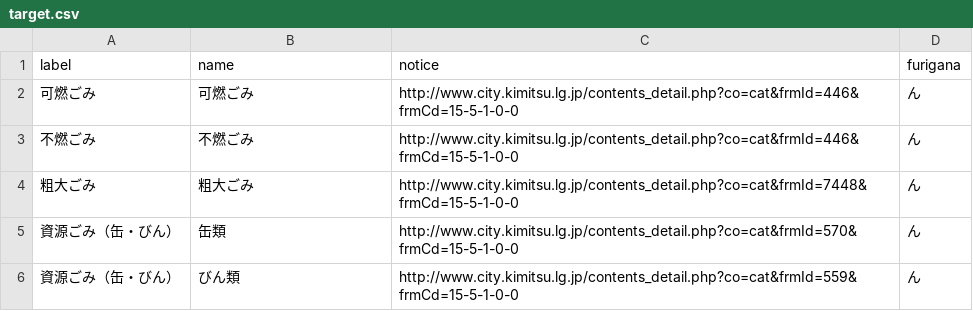
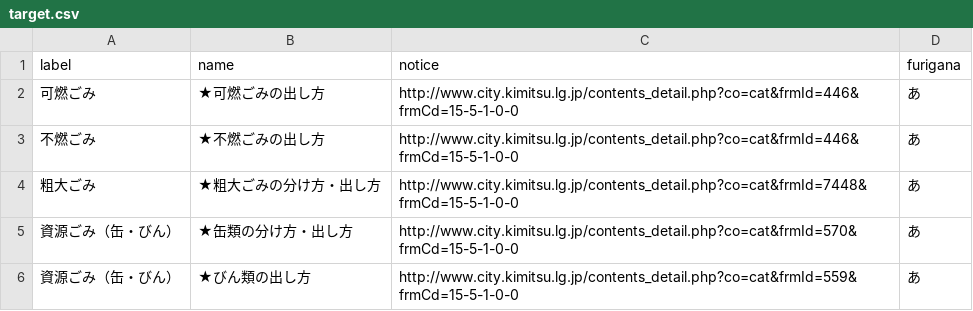
Before and after one commit to kimitsushi/5374, a CSV file: data/target.csv, drawn as a sheet; only a part is shown; the diff covers the shown part only.

Commit message:
再調整

```diff
--- a/data/target.csv
+++ b/data/target.csv
@@ -1,6 +1,6 @@
 label,name,notice,furigana
-可燃ごみ,可燃ごみ,http://www.city.kimitsu.lg.jp/contents_detail.php?co=cat&frmId=446&frmCd=15-5-1-0-0,ん
-不燃ごみ,不燃ごみ,http://www.city.kimitsu.lg.jp/contents_detail.php?co=cat&frmId=446&frmCd=15-5-1-0-0,ん
-粗大ごみ,粗大ごみ,http://www.city.kimitsu.lg.jp/contents_detail.php?co=cat&frmId=7448&frmCd=15-5-1-0-0,ん
-資源ごみ（缶・びん）,缶類,http://www.city.kimitsu.lg.jp/contents_detail.php?co=cat&frmId=570&frmCd=15-5-1-0-0,ん
-資源ごみ（缶・びん）,びん類,http://www.city.kimitsu.lg.jp/contents_detail.php?co=cat&frmId=559&frmCd=15-5-1-0-0,ん
+可燃ごみ,★可燃ごみの出し方,http://www.city.kimitsu.lg.jp/contents_detail.php?co=cat&frmId=446&frmCd=15-5-1-0-0,あ
+不燃ごみ,★不燃ごみの出し方,http://www.city.kimitsu.lg.jp/contents_detail.php?co=cat&frmId=446&frmCd=15-5-1-0-0,あ
+粗大ごみ,★粗大ごみの分け方・出し方,http://www.city.kimitsu.lg.jp/contents_detail.php?co=cat&frmId=7448&frmCd=15-5-1-0-0,あ
+資源ごみ（缶・びん）,★缶類の分け方・出し方,http://www.city.kimitsu.lg.jp/contents_detail.php?co=cat&frmId=570&frmCd=15-5-1-0-0,あ
+資源ごみ（缶・びん）,★びん類の出し方,http://www.city.kimitsu.lg.jp/contents_detail.php?co=cat&frmId=559&frmCd=15-5-1-0-0,あ
```
Also changed, not shown: 1 added row and 19 edited cells elsewhere in this file.
